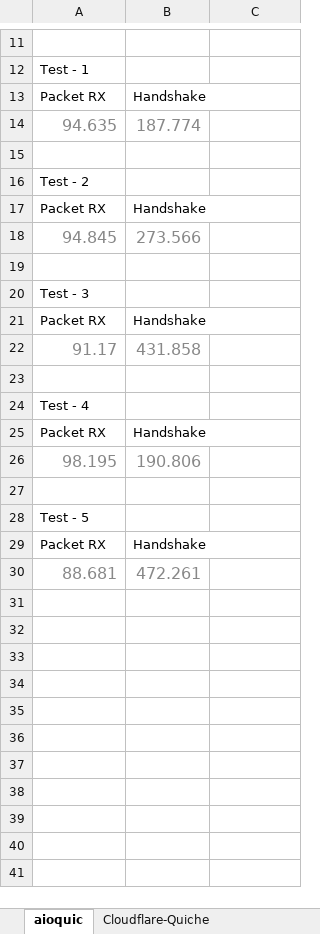
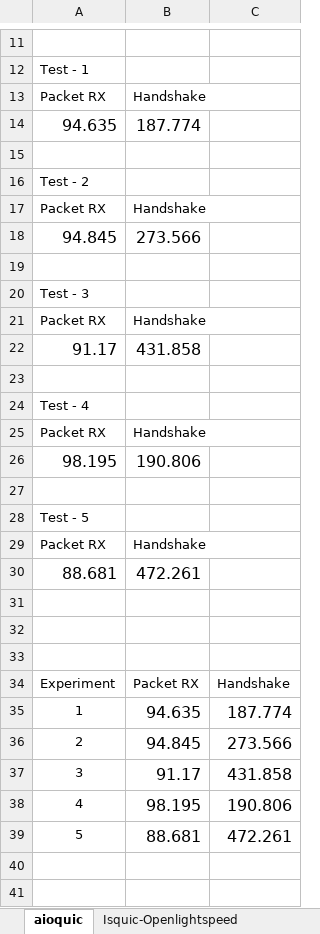
Before and after one commit to shaan2610/Penetration-testing-on-HTTP3-Servers, an Excel workbook: Experimental data/Readings.xlsx, sheet aioquic, drawn as a sheet; only a part is shown, gaps mark what is left out; values as stored, in another font and other column widths than the file's, no borders; charts and pictures not drawn; the diff covers the shown part only; the diff names each change by its address in the sheet, - before the commit and + after, or states it on an @@ line.

Commit message:
Experimental data updated

```diff
--- a/Experimental data/Readings.xlsx (sheet aioquic)
+++ b/Experimental data/Readings.xlsx (sheet aioquic)
-A14:B14 text colour: #888888
+A14:B14 text colour: black
-A18:B18 text colour: #888888
+A18:B18 text colour: black
-A22:B22 text colour: #888888
+A22:B22 text colour: black
-A26:B26 text colour: #888888
+A26:B26 text colour: black
-A30:B30 text colour: #888888
+A30:B30 text colour: black
+row 31: (empty)
+row 32: (empty)
+row 33: (empty)
+row 34: Experiment | Packet RX | Handshake
+row 35: 1 | 94.635 | 187.774
+row 36: 2 | 94.845 | 273.566
+row 37: 3 | 91.17 | 431.858
+row 38: 4 | 98.195 | 190.806
+row 39: 5 | 88.681 | 472.261
+row 40: (empty)
+row 41: (empty)
```
Also changed, not shown: 16 added rows elsewhere in this sheet, sheet Isquic-Openlightspeed, sheet quic-nginx, sheet Cloudflare-Quiche, other sheet tabs, charts or pictures.
